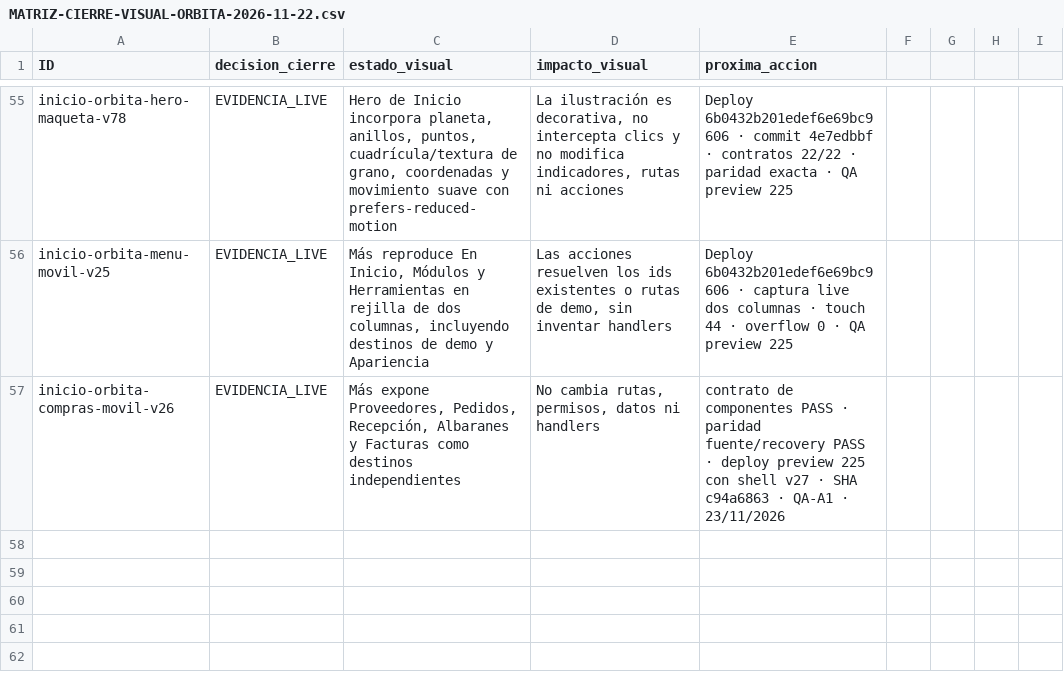
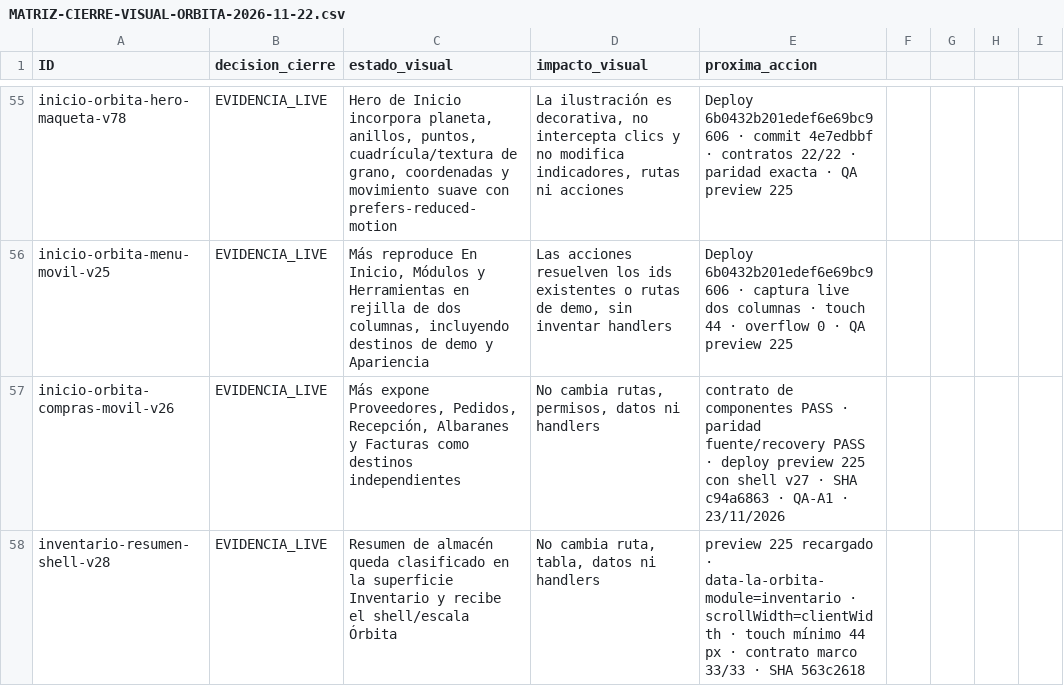
Before and after one commit to Plopezm1990/Almacen, a CSV file: docs/rediseno/MATRIZ-CIERRE-VISUAL-ORBITA-2026-11-22.csv, drawn as a sheet; only a part is shown, gaps mark what is left out.

```diff
--- a/docs/rediseno/MATRIZ-CIERRE-VISUAL-ORBITA-2026-11-22.csv
+++ b/docs/rediseno/MATRIZ-CIERRE-VISUAL-ORBITA-2026-11-22.csv
@@ -57 +57,2 @@ inicio-orbita-menu-movil-v25;EVIDENCIA_LIVE;Más reproduce En Inicio, Módulos y
 inicio-orbita-compras-movil-v26;EVIDENCIA_LIVE;Más expone Proveedores, Pedidos, Recepción, Albaranes y Facturas como destinos independientes;No cambia rutas, permisos, datos ni handlers; contrato de componentes PASS · paridad fuente/recovery PASS · deploy preview 225 con shell v27 · SHA c94a6863 · QA-A1 · 23/11/2026
+inventario-resumen-shell-v28;EVIDENCIA_LIVE;Resumen de almacén queda clasificado en la superficie Inventario y recibe el shell/escala Órbita;No cambia ruta, tabla, datos ni handlers; preview 225 recargado · data-la-orbita-module=inventario · scrollWidth=clientWidth · touch mínimo 44 px · contrato marco 33/33 · SHA 563c2618
```
Also changed, not shown: 2 other files.
